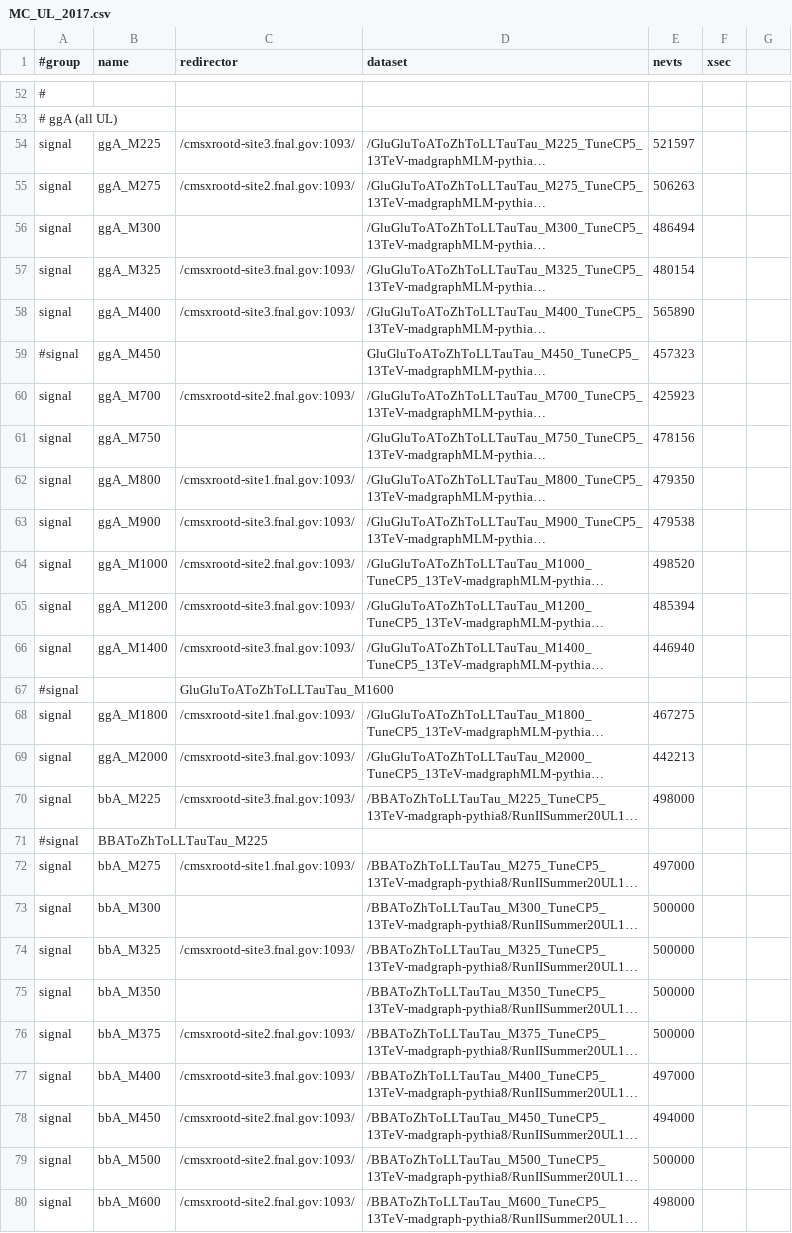
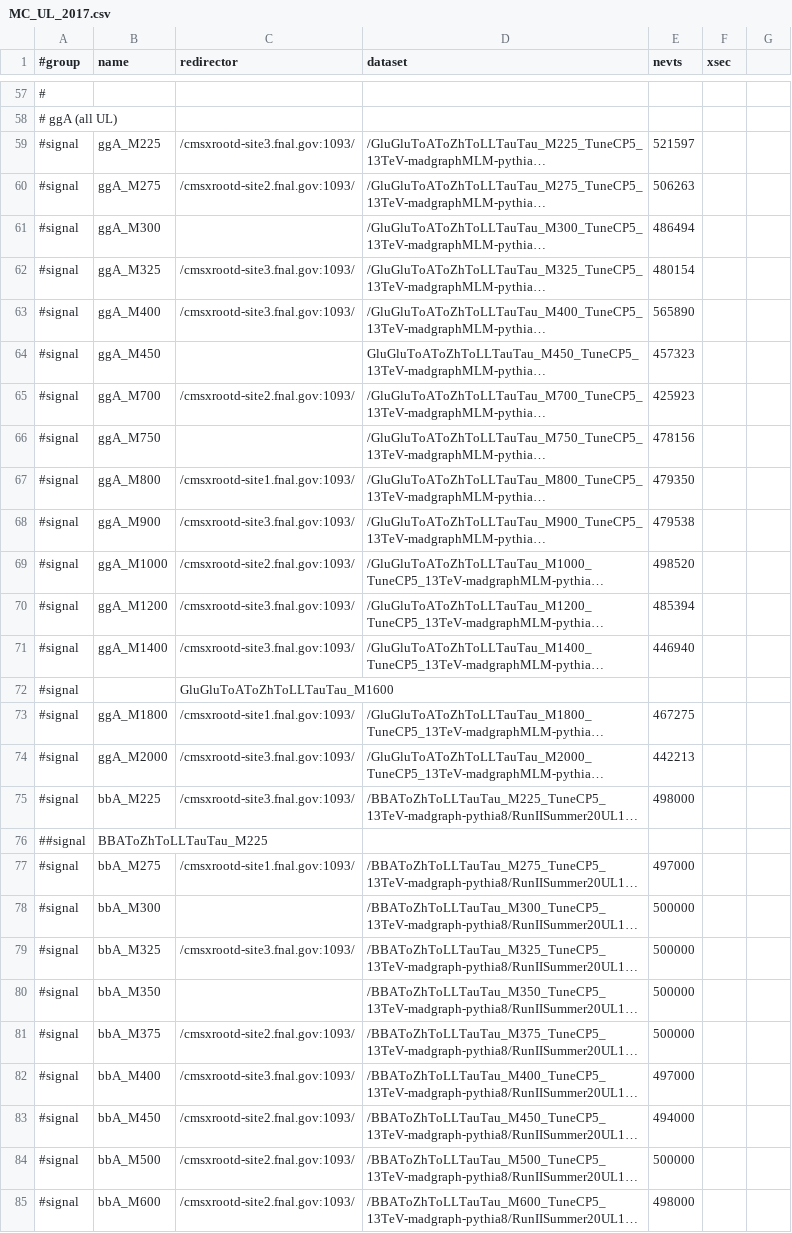
Before and after one commit to GageDeZoort/AZh_Princeton, a CSV file: sample_lists/MC_UL_2017.csv, drawn as a sheet; only a part is shown, gaps mark what is left out; long unchanged cells end in …; addresses are those after the commit; the diff covers the shown part only; the diff names each change by its address in the sheet, - before the commit and + after, or states it on an @@ line.

```diff
--- a/sample_lists/MC_UL_2017.csv
+++ b/sample_lists/MC_UL_2017.csv
-A59:A63 (#group): signal
+A59:A63 (#group): #signal
-A65:A71 (#group): signal
+A65:A71 (#group): #signal
-A73:A75 (#group): signal
+A73:A75 (#group): #signal
-A76 (#group): #signal
+A76 (#group): ##signal
-A77:A85 (#group): signal
+A77:A85 (#group): #signal
```
Also changed, not shown: 11 added rows, 6 removed rows and 53 edited cells elsewhere in this file.
